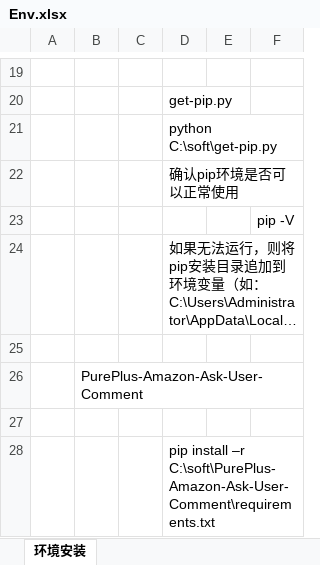
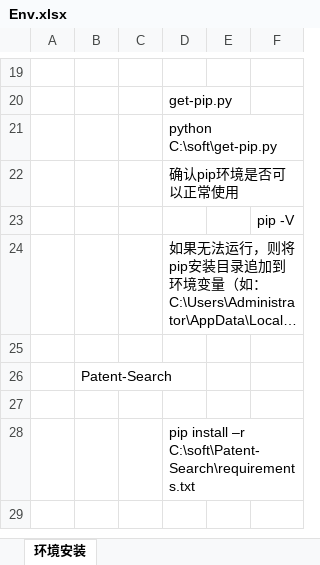
Before and after one commit to bioinfonerd-forks/Patent-Search, an Excel workbook: resource/Env.xlsx, sheet 环境安装, drawn as a sheet; only a part is shown, gaps mark what is left out; long unchanged cells end in …; values as stored, in another font and other column widths than the file's, no borders; the diff names each change by its address in the sheet, - before the commit and + after, or states it on an @@ line.

```diff
--- a/resource/Env.xlsx (sheet 环境安装)
+++ b/resource/Env.xlsx (sheet 环境安装)
-B26: PurePlus-Amazon-Ask-User-Comment
+B26: Patent-Search
-D28: …install –r C:\soft\PurePlus-Amazon-Ask-User-Comment\requirements.txt
+D28: …install –r C:\soft\Patent-Search\requirements.txt
```
Also changed, not shown: 1 other file.
